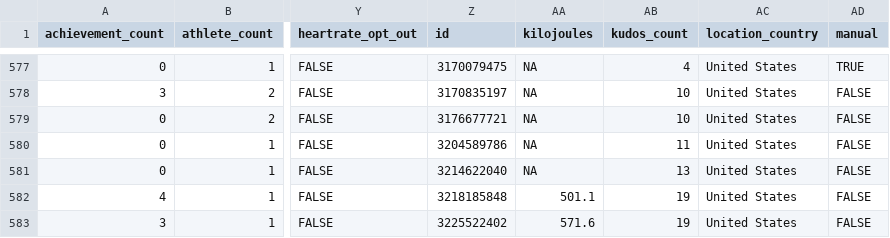
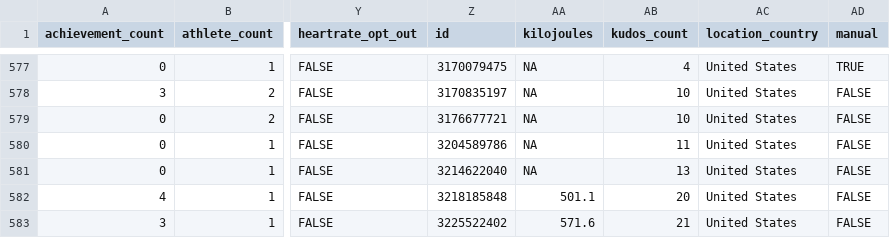
Before and after one commit to kelly-sovacool/strava, a CSV file: data/processed/activities.csv, drawn as a sheet; only a part is shown, gaps mark what is left out; the diff names each change by its address in the sheet, - before the commit and + after, or states it on an @@ line.

```diff
--- a/data/processed/activities.csv
+++ b/data/processed/activities.csv
-AB582 (kudos_count): 19
+AB582 (kudos_count): 20
-AB583 (kudos_count): 19
+AB583 (kudos_count): 21
```
Also changed, not shown: data/raw/activities.csv, 10 other files.
